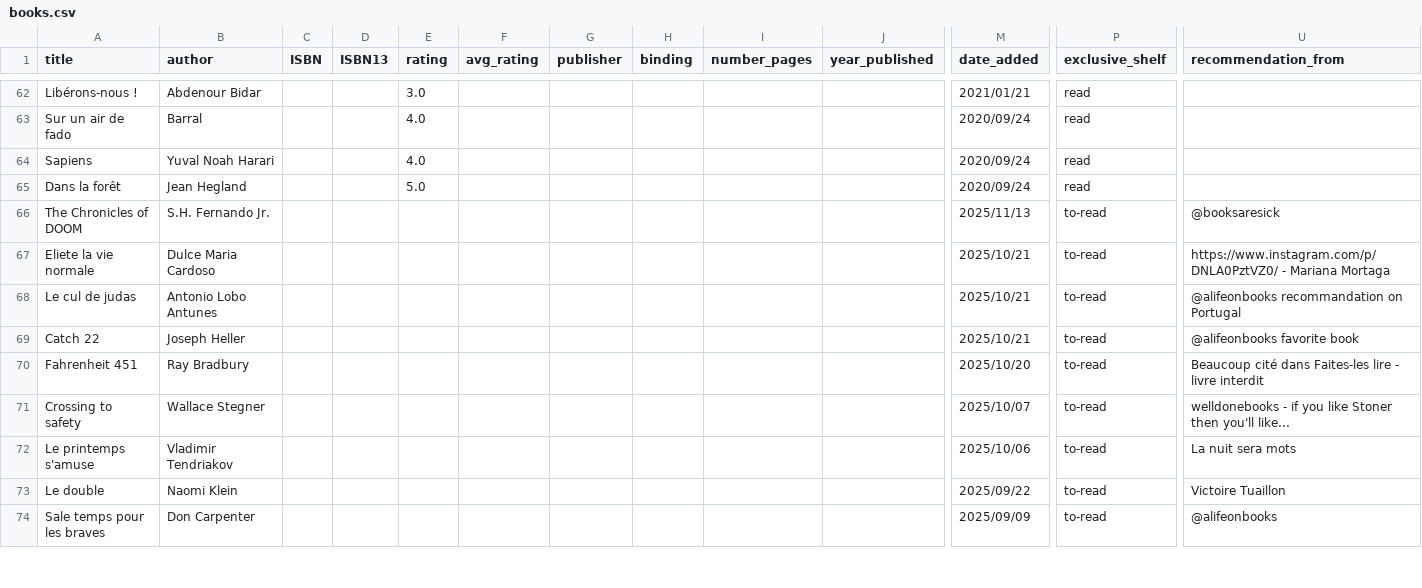
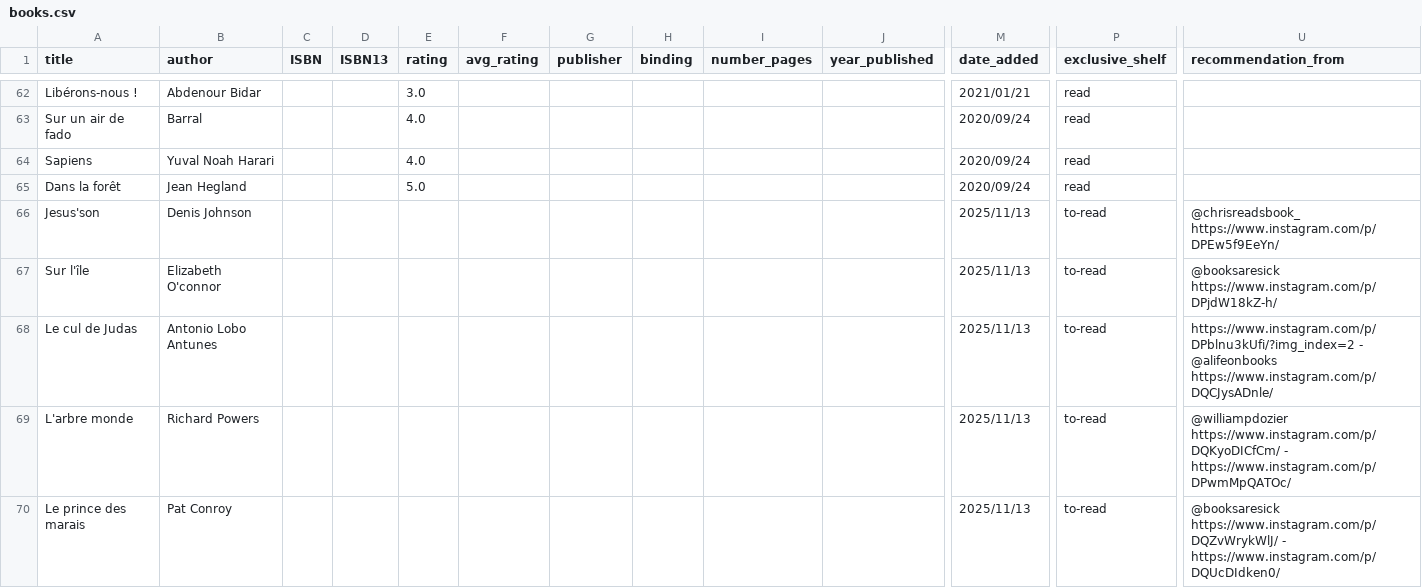
Before and after one commit to vidaruamarcosportugal/vidaruamarcosportugal.github.io, a CSV file: _data/books.csv, drawn as a sheet; only a part is shown, gaps mark what is left out; the shorter side is filled out with more unchanged rows; rows hold the shown columns only; the diff covers the shown part only; the diff names each change by its address in the sheet, - before the commit and + after, or states it on an @@ line.

Commit message:
new to-read

```diff
--- a/_data/books.csv
+++ b/_data/books.csv
+row 66: Jesus'son | Denis Johnson |  |  |  |  |  |  |  |  | 2025/11/13 | to-read | @chrisreadsbook_ https://www.instagram.com/p/DPEw5f9EeYn/
+row 67: Sur l'île | Elizabeth O'connor |  |  |  |  |  |  |  |  | 2025/11/13 | to-read | @booksaresick https://www.instagram.com/p/DPjdW18kZ-h/
+row 68: Le cul de Judas | Antonio Lobo Antunes |  |  |  |  |  |  |  |  | 2025/11/13 | to-read | https://www.instagram.com/p/DPblnu3kUfi/?img_index=2 - @alifeonbooks https://www.instagram.com/p/DQCJysADnle/
+row 69: L'arbre monde | Richard Powers |  |  |  |  |  |  |  |  | 2025/11/13 | to-read | @williampdozier https://www.instagram.com/p/DQKyoDICfCm/ - https://www.instagram.com/p/DPwmMpQATOc/
+row 70: Le prince des marais | Pat Conroy |  |  |  |  |  |  |  |  | 2025/11/13 | to-read | @booksaresick https://www.instagram.com/p/DQZvWrykWlJ/ - https://www.instagram.com/p/DQUcDIdken0/
```
Also changed, not shown: 5 added rows elsewhere in this file.
